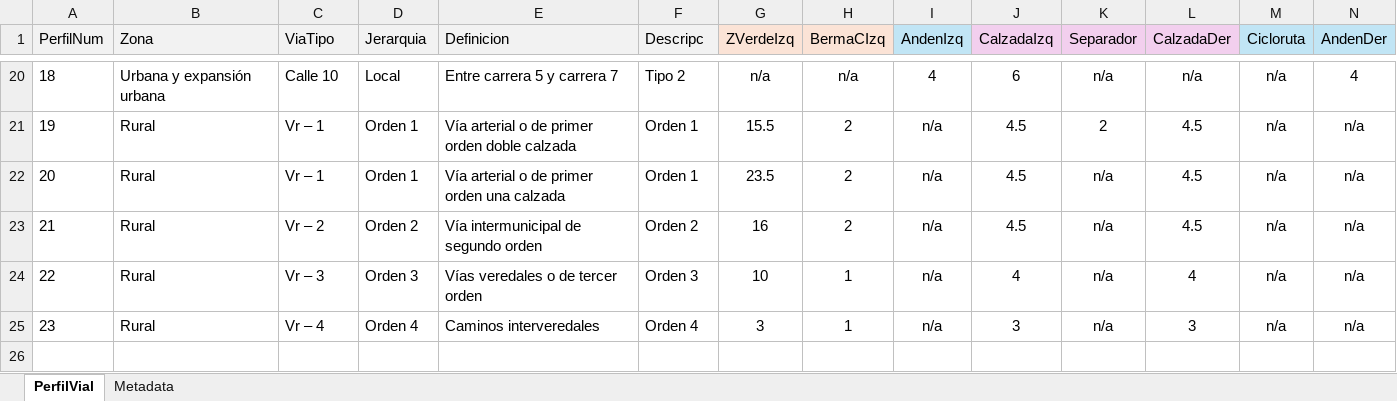
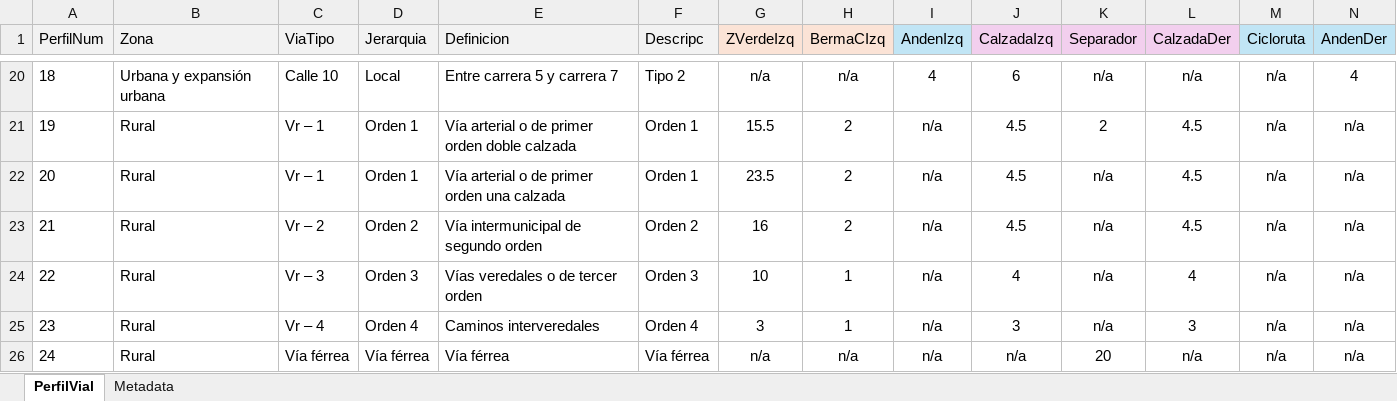
Before and after one commit to rcfdtools/R.SIGE, an Excel workbook: activity/RoadBuffer/RoadBuffer.xlsx, sheet PerfilVial, drawn as a sheet; only a part is shown, gaps mark what is left out; values as stored, in another font and other column widths than the file's, no borders; rows hold the shown columns only; the diff names each change by its address in the sheet, - before the commit and + after, or states it on an @@ line.

```diff
--- a/activity/RoadBuffer/RoadBuffer.xlsx (sheet PerfilVial)
+++ b/activity/RoadBuffer/RoadBuffer.xlsx (sheet PerfilVial)
+row 26: 24 | Rural | Vía férrea | Vía férrea | Vía férrea | Vía férrea | n/a | n/a | n/a | n/a | 20 | n/a | n/a | n/a
```
Also changed, not shown: 35 other files.
